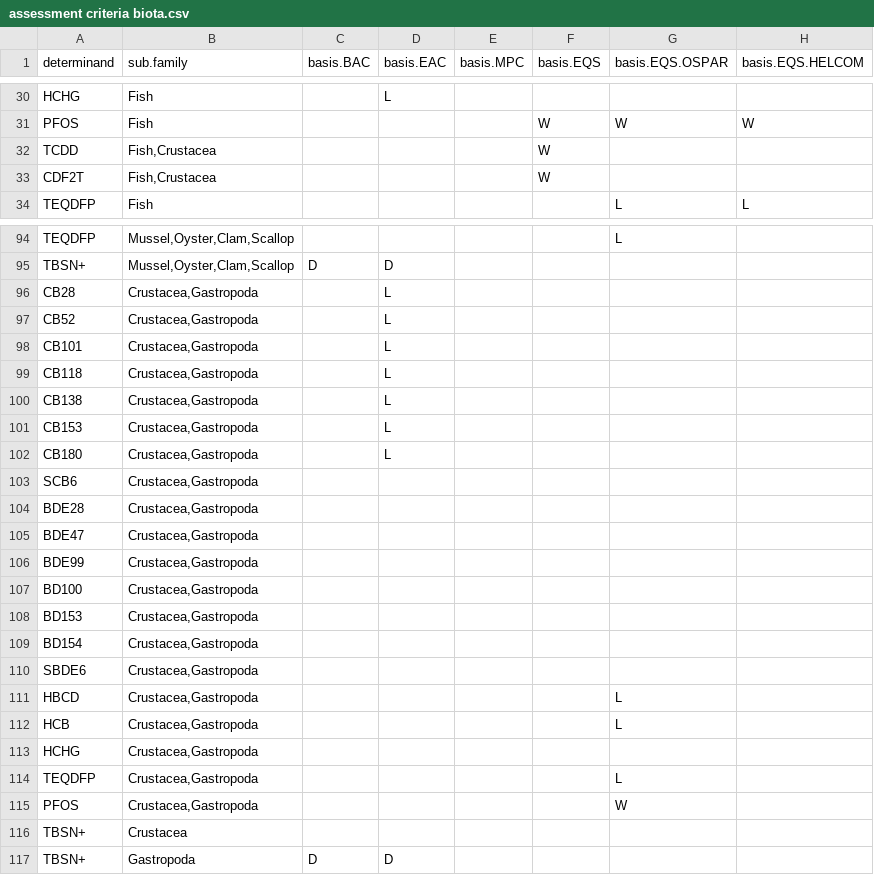
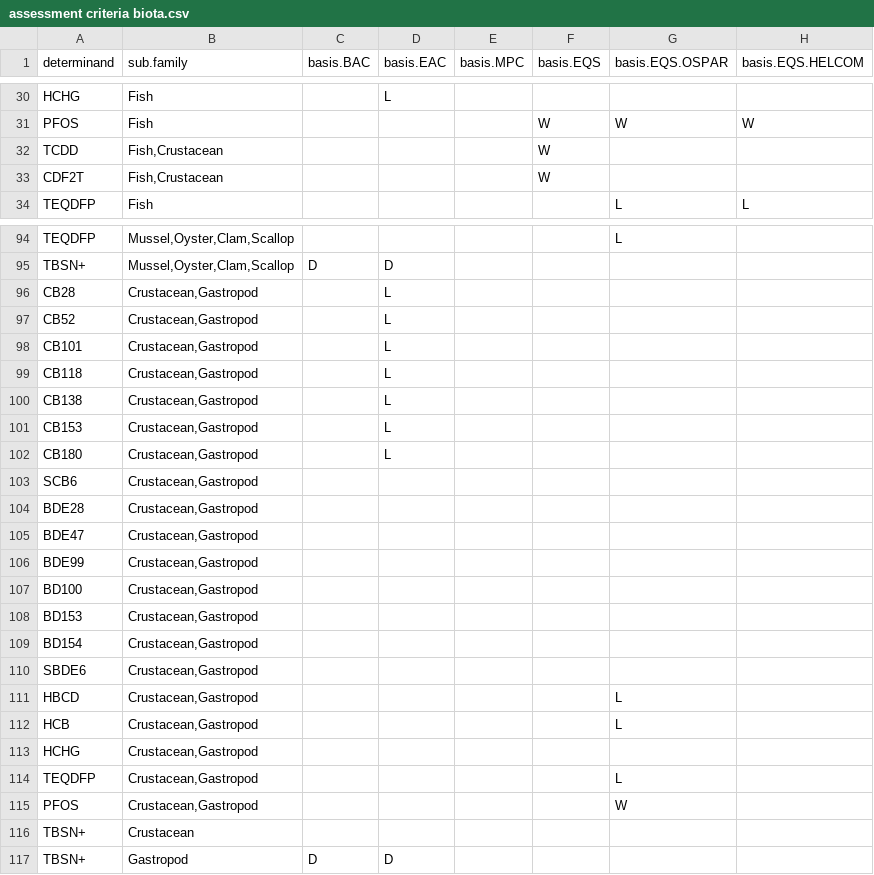
Before and after one commit to osparcomm/HARSAT, a CSV file: information/assessment criteria biota.csv, drawn as a sheet; only a part is shown, gaps mark what is left out; the diff covers the shown part only; the diff names each change by its address in the sheet, - before the commit and + after, or states it on an @@ line.

```diff
--- a/information/assessment criteria biota.csv
+++ b/information/assessment criteria biota.csv
-B32:B33 (sub.family): Fish,Crustacea
+B32:B33 (sub.family): Fish,Crustacean
-B96:B115 (sub.family): Crustacea,Gastropoda
+B96:B115 (sub.family): Crustacean,Gastropod
-B116 (sub.family): Crustacea
+B116 (sub.family): Crustacean
-B117 (sub.family): Gastropoda
+B117 (sub.family): Gastropod
```
Also changed, not shown: 3 edited cells elsewhere in this file, information/species_2020.csv, 7 other files.
